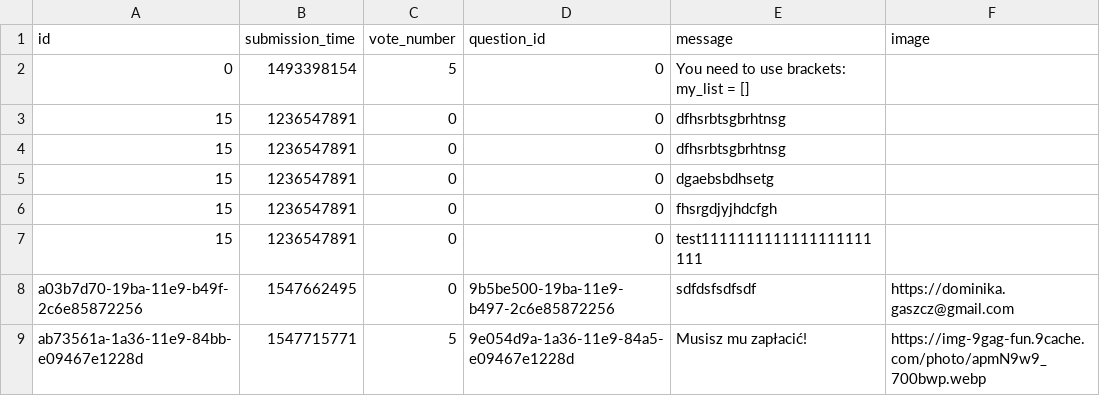
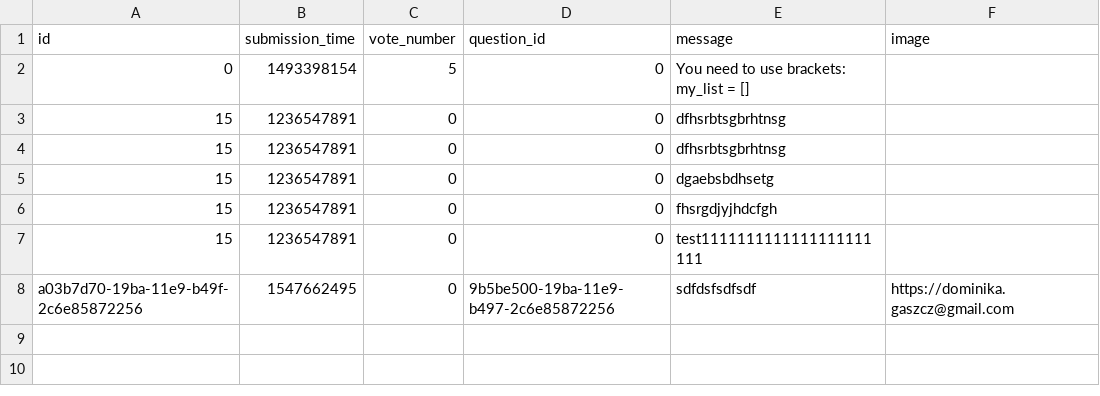
Before and after one commit to magg666/ask-mate-python, a CSV file: sample_data/answer.csv, drawn as a sheet; the diff names each change by its address in the sheet, - before the commit and + after, or states it on an @@ line.

Commit message:
add answer - layout

```diff
--- a/sample_data/answer.csv
+++ b/sample_data/answer.csv
-row 9: ab73561a-1a36-11e9-84bb-e09467e1228d | 1547715771 | 5 | 9e054d9a-1a36-11e9-84a5-e09467e1228d | Musisz mu zapłacić! | https://img-9gag-fun.9cache.com/photo/apmN9w9_700bwp.webp
```
Also changed, not shown: sample_data/question.csv, 1 other file.
